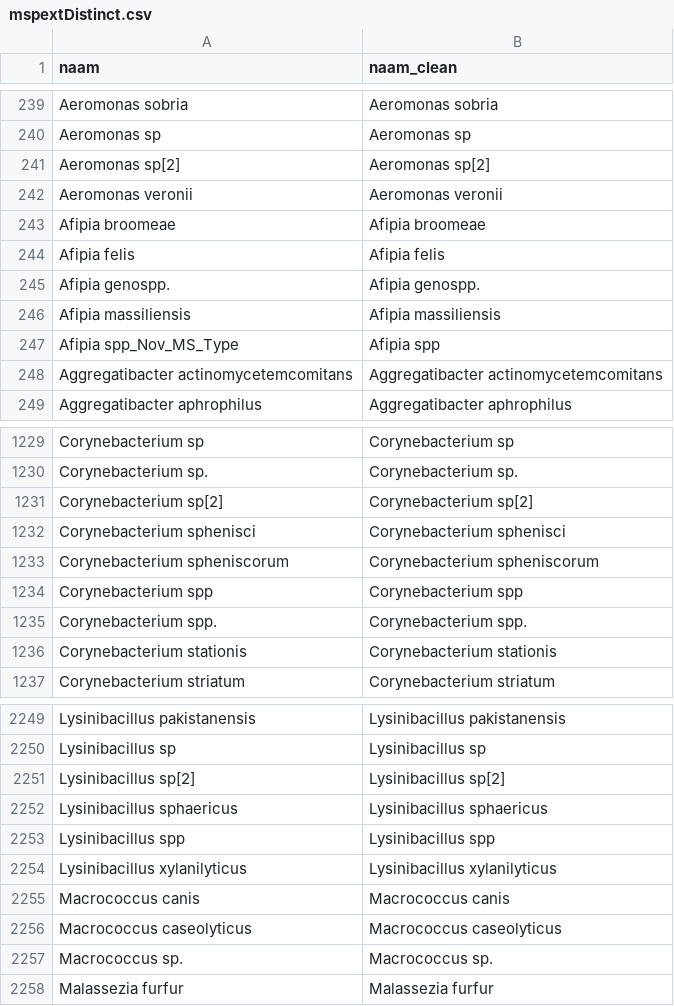
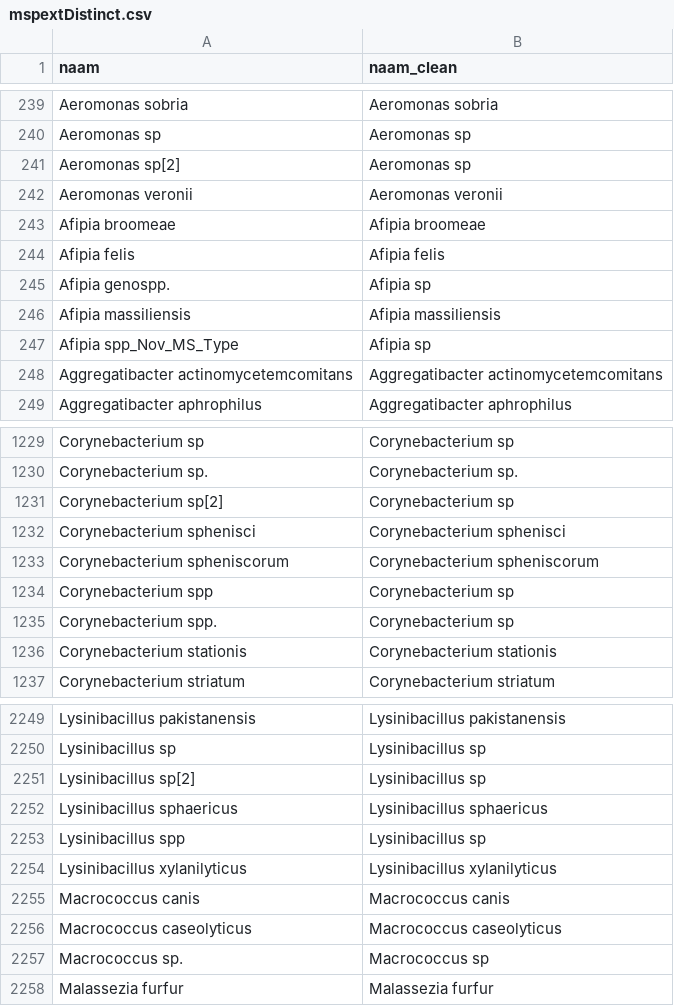
Before and after one commit to Phageman/Glimsherinrichting, a CSV file: mspextDistinct.csv, drawn as a sheet; only a part is shown, gaps mark what is left out; the diff covers the shown part only.

```diff
--- a/mspextDistinct.csv
+++ b/mspextDistinct.csv
@@ -240,3 +240,3 @@
 "Aeromonas sp"	"Aeromonas sp"
-"Aeromonas sp[2]"	"Aeromonas sp[2]"
+"Aeromonas sp[2]"	"Aeromonas sp"
 "Aeromonas veronii"	"Aeromonas veronii"
@@ -244,5 +244,5 @@
 "Afipia felis"	"Afipia felis"
-"Afipia genospp."	"Afipia genospp."
+"Afipia genospp."	"Afipia sp"
 "Afipia massiliensis"	"Afipia massiliensis"
-"Afipia spp_Nov_MS_Type"	"Afipia spp"
+"Afipia spp_Nov_MS_Type"	"Afipia sp"
 "Aggregatibacter actinomycetemcomitans"	"Aggregatibacter actinomycetemcomitans"
@@ -1230,7 +1230,7 @@
 "Corynebacterium sp."	"Corynebacterium sp."
-"Corynebacterium sp[2]"	"Corynebacterium sp[2]"
+"Corynebacterium sp[2]"	"Corynebacterium sp"
 "Corynebacterium sphenisci"	"Corynebacterium sphenisci"
 "Corynebacterium spheniscorum"	"Corynebacterium spheniscorum"
-"Corynebacterium spp"	"Corynebacterium spp"
-"Corynebacterium spp."	"Corynebacterium spp."
+"Corynebacterium spp"	"Corynebacterium sp"
+"Corynebacterium spp."	"Corynebacterium sp"
 "Corynebacterium stationis"	"Corynebacterium stationis"
@@ -2250,5 +2250,5 @@
 "Lysinibacillus sp"	"Lysinibacillus sp"
-"Lysinibacillus sp[2]"	"Lysinibacillus sp[2]"
+"Lysinibacillus sp[2]"	"Lysinibacillus sp"
 "Lysinibacillus sphaericus"	"Lysinibacillus sphaericus"
-"Lysinibacillus spp"	"Lysinibacillus spp"
+"Lysinibacillus spp"	"Lysinibacillus sp"
 "Lysinibacillus xylanilyticus"	"Lysinibacillus xylanilyticus"
@@ -2256,3 +2256,3 @@
 "Macrococcus caseolyticus"	"Macrococcus caseolyticus"
-"Macrococcus sp."	"Macrococcus sp."
+"Macrococcus sp."	"Macrococcus sp"
 "Malassezia furfur"	"Malassezia furfur"
```
Also changed, not shown: 102 edited cells elsewhere in this file.
